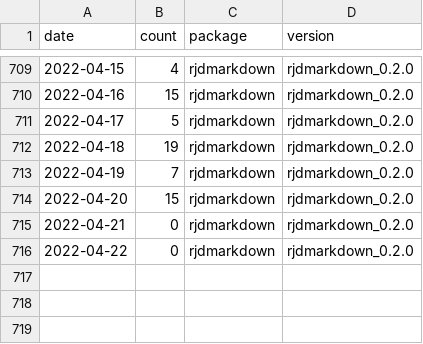
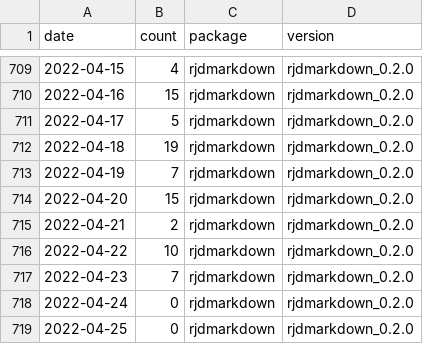
Before and after one commit to AQLT/rjd_downloads, a CSV file: data/full_table/rjdmarkdown.csv, drawn as a sheet; only a part is shown, gaps mark what is left out.

```diff
--- a/data/full_table/rjdmarkdown.csv
+++ b/data/full_table/rjdmarkdown.csv
@@ -714,3 +714,6 @@
 2022-04-20,15,"rjdmarkdown","rjdmarkdown_0.2.0"
-2022-04-21,0,"rjdmarkdown","rjdmarkdown_0.2.0"
-2022-04-22,0,"rjdmarkdown","rjdmarkdown_0.2.0"
+2022-04-21,2,"rjdmarkdown","rjdmarkdown_0.2.0"
+2022-04-22,10,"rjdmarkdown","rjdmarkdown_0.2.0"
+2022-04-23,7,"rjdmarkdown","rjdmarkdown_0.2.0"
+2022-04-24,0,"rjdmarkdown","rjdmarkdown_0.2.0"
+2022-04-25,0,"rjdmarkdown","rjdmarkdown_0.2.0"
```
Also changed, not shown: data/full_table/RJDemetra.csv, data/full_table/ggdemetra.csv, 7 other files.
